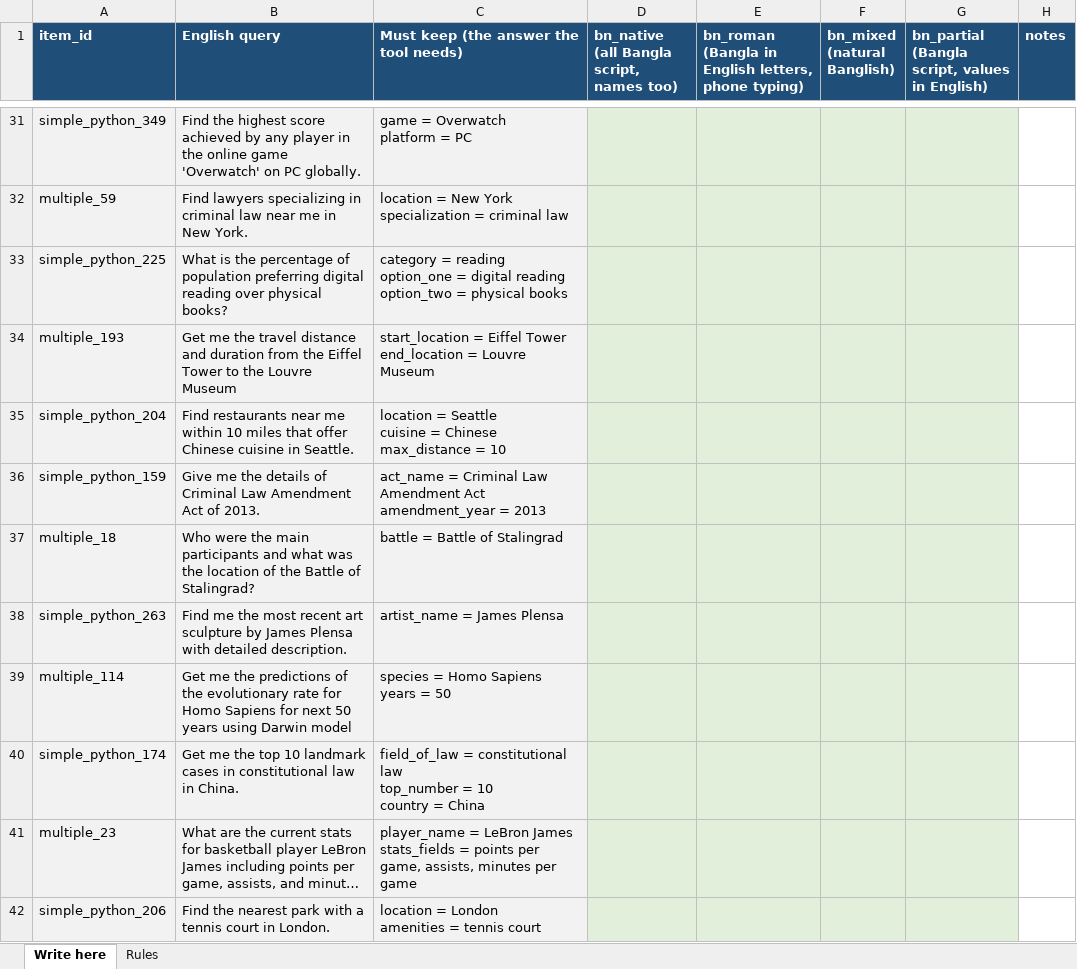
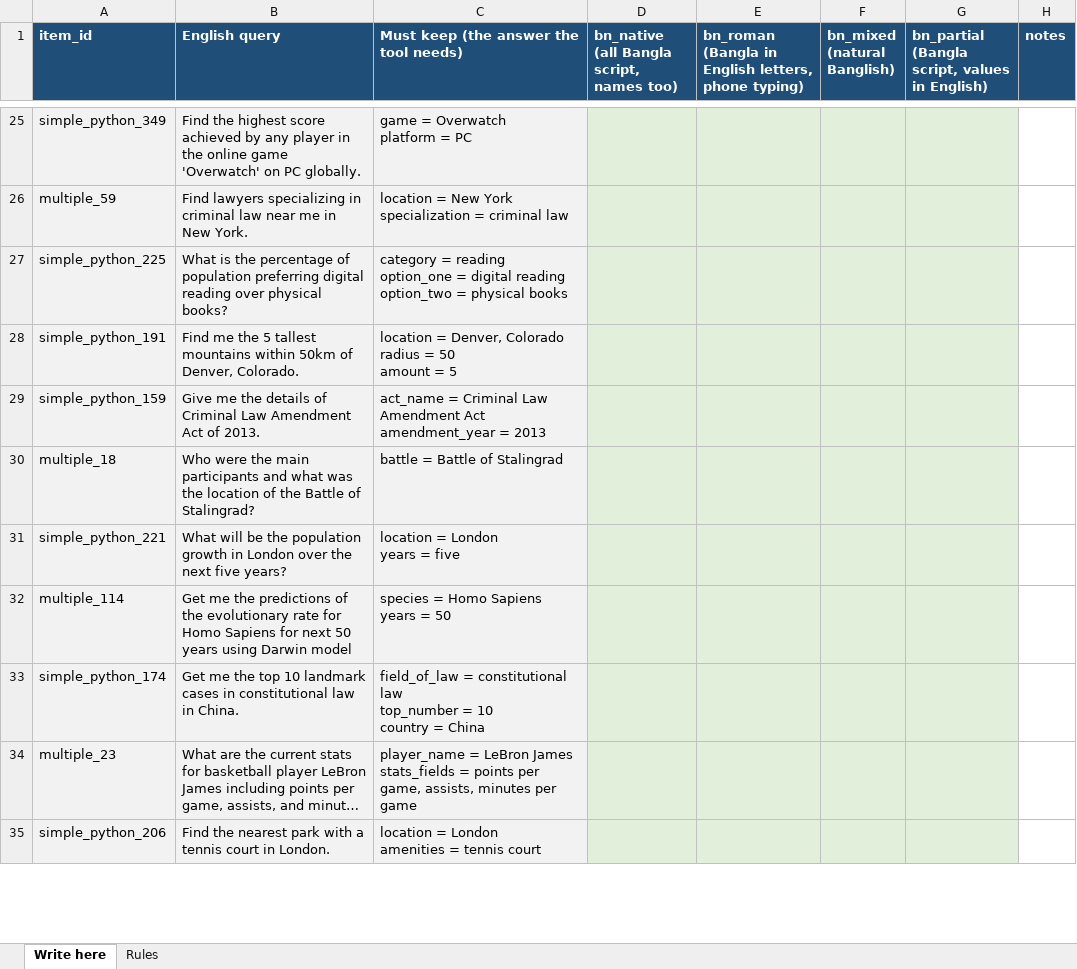
Before and after one commit to ibo-agentic/scriptshift, an Excel workbook: data/main/sheets/batch_04.xlsx, sheet Write here, drawn as a sheet; only a part is shown, gaps mark what is left out; long unchanged cells end in …; values as stored, in another font and other column widths than the file's, no borders; charts and pictures not drawn; removed rows and columns are numbered as before the commit, all else as after; ↵ is a line break in a cell; the diff covers the shown part only; the diff names each change by its address in the sheet, - before the commit and + after, or states it on an @@ line.

```diff
--- a/data/main/sheets/batch_04.xlsx (sheet Write here)
+++ b/data/main/sheets/batch_04.xlsx (sheet Write here)
-row 34: multiple_193 | Get me the travel distance and duration from the Eiffel Tower to the Louvre Museum | start_location = Eiffel Tower ↵ end_location = Louvre Museum
-row 35: simple_python_204 | Find restaurants near me within 10 miles that offer Chinese cuisine in Seattle. | location = Seattle ↵ cuisine = Chinese ↵ max_distance = 10
+row 28: simple_python_191 | Find me the 5 tallest mountains within 50km of Denver, Colorado. | location = Denver, Colorado ↵ radius = 50 ↵ amount = 5
-row 38: simple_python_263 | Find me the most recent art sculpture by James Plensa with detailed description. | artist_name = James Plensa
+row 31: simple_python_221 | What will be the population growth in London over the next five years? | location = London ↵ years = five
```
Also changed, not shown: 8 added rows and 7 removed rows elsewhere in this sheet, data/main/sheets/batch_01.xlsx, data/main/sheets/batch_02.xlsx, 27 other files.
